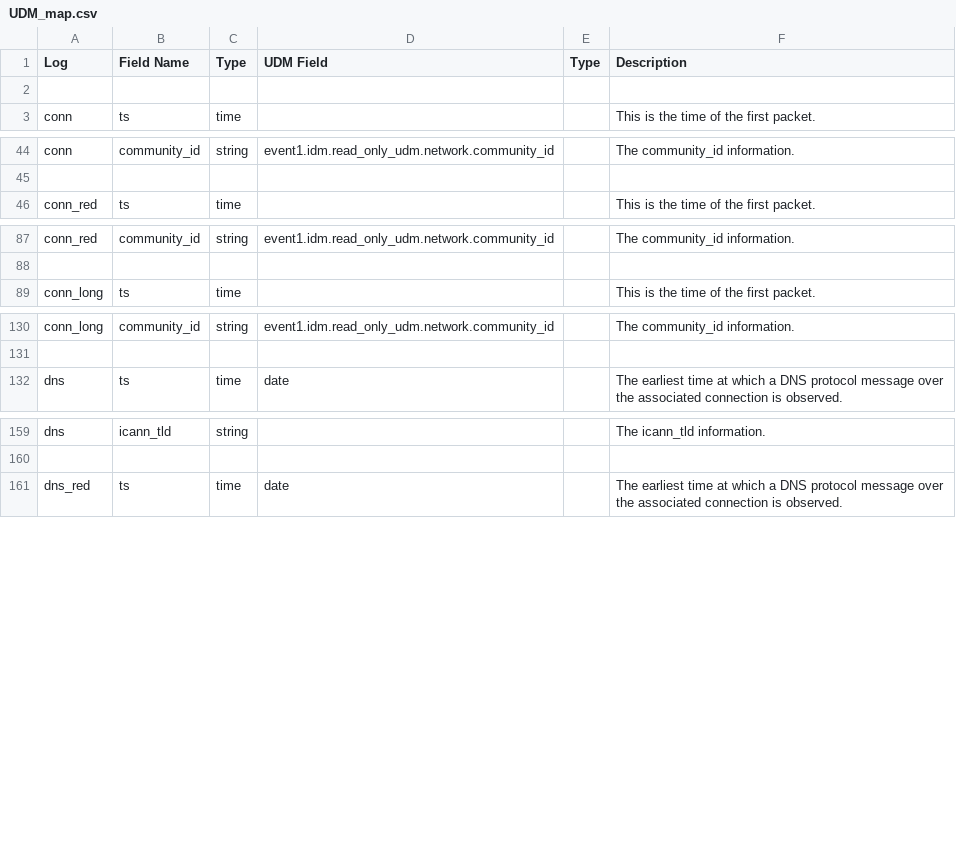
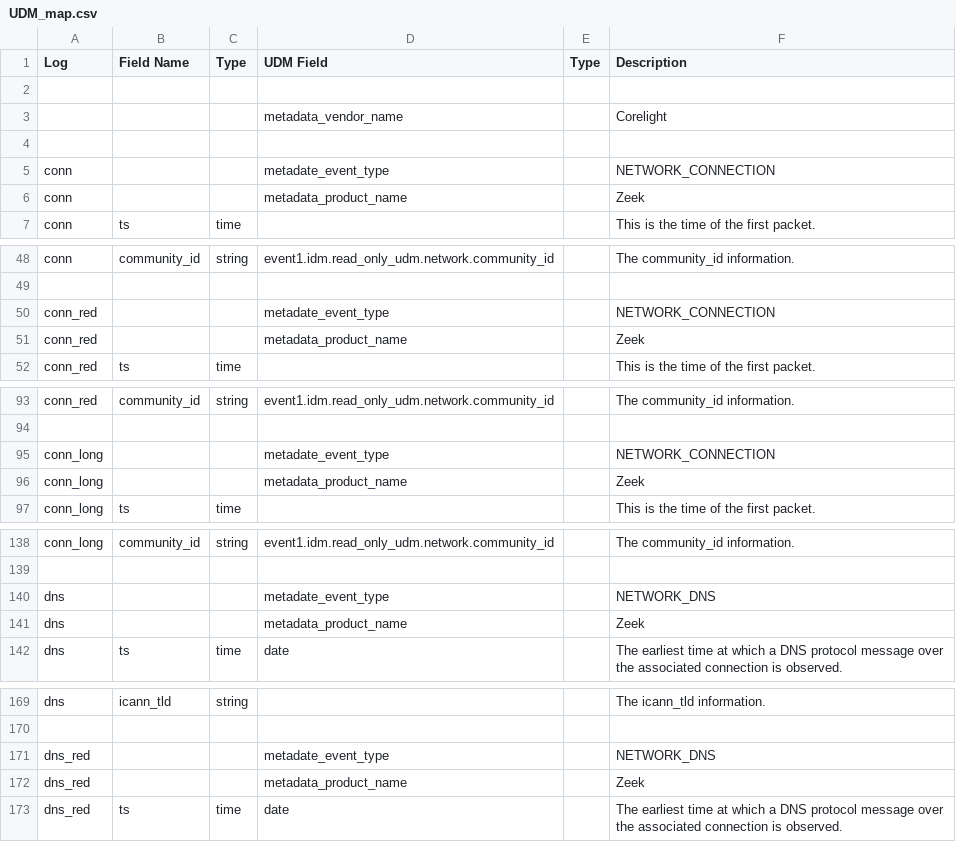
Before and after one commit to corelight/Chronicle, a CSV file: UDM_map.csv, drawn as a sheet; only a part is shown, gaps mark what is left out; the diff covers the shown part only; the diff names each change by its address in the sheet, - before the commit and + after, or states it on an @@ line.

Commit message:
add corelight_suricata

```diff
--- a/UDM_map.csv
+++ b/UDM_map.csv
+row 3:  |  |  | metadata_vendor_name |  | Corelight
+row 4: (empty)
+row 5: conn |  |  | metadate_event_type |  | NETWORK_CONNECTION
+row 6: conn |  |  | metadata_product_name |  | Zeek
+row 50: conn_red |  |  | metadate_event_type |  | NETWORK_CONNECTION
+row 51: conn_red |  |  | metadata_product_name |  | Zeek
+row 95: conn_long |  |  | metadate_event_type |  | NETWORK_CONNECTION
+row 96: conn_long |  |  | metadata_product_name |  | Zeek
+row 140: dns |  |  | metadate_event_type |  | NETWORK_DNS
+row 141: dns |  |  | metadata_product_name |  | Zeek
+row 171: dns_red |  |  | metadate_event_type |  | NETWORK_DNS
+row 172: dns_red |  |  | metadata_product_name |  | Zeek
```
Also changed, not shown: 37 added rows and 1 edited cell elsewhere in this file.
